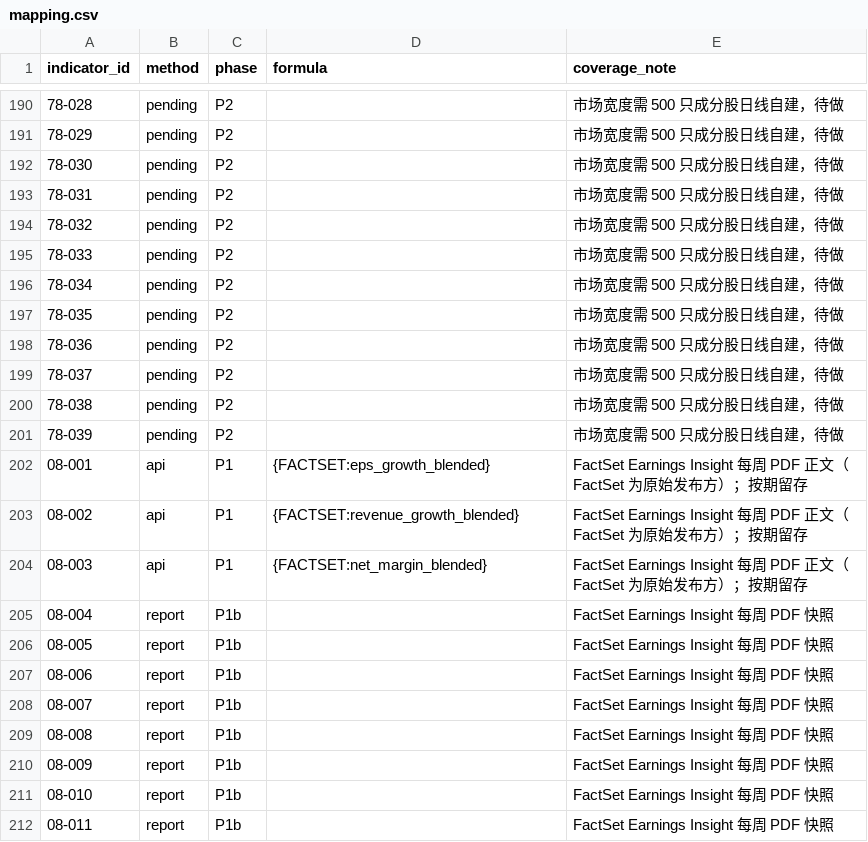
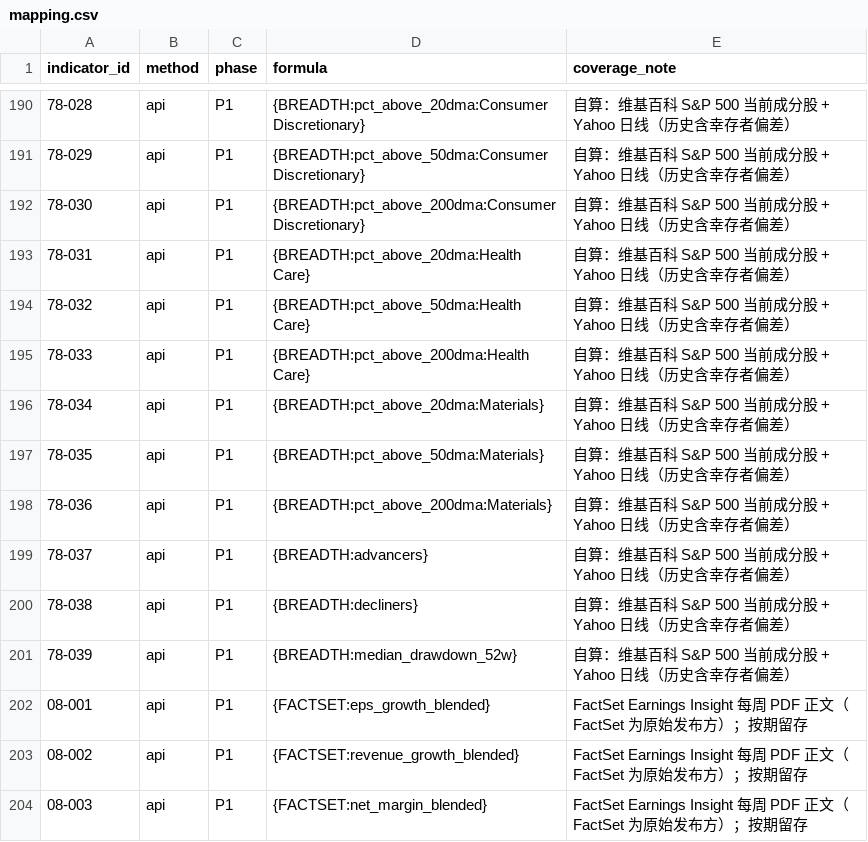
Before and after one commit to ziyaowei1217-ctrl/Market-Data, a CSV file: pipeline/warehouse/catalog/mapping.csv, drawn as a sheet; only a part is shown, gaps mark what is left out; the shorter side is filled out with more unchanged rows; the diff covers the shown part only.

```diff
--- a/pipeline/warehouse/catalog/mapping.csv
+++ b/pipeline/warehouse/catalog/mapping.csv
@@ -190,13 +190,13 @@ indicator_id,method,phase,formula,coverage_note
-78-028,pending,P2,,市场宽度需 500 只成分股日线自建，待做
-78-029,pending,P2,,市场宽度需 500 只成分股日线自建，待做
-78-030,pending,P2,,市场宽度需 500 只成分股日线自建，待做
-78-031,pending,P2,,市场宽度需 500 只成分股日线自建，待做
-78-032,pending,P2,,市场宽度需 500 只成分股日线自建，待做
-78-033,pending,P2,,市场宽度需 500 只成分股日线自建，待做
-78-034,pending,P2,,市场宽度需 500 只成分股日线自建，待做
-78-035,pending,P2,,市场宽度需 500 只成分股日线自建，待做
-78-036,pending,P2,,市场宽度需 500 只成分股日线自建，待做
-78-037,pending,P2,,市场宽度需 500 只成分股日线自建，待做
-78-038,pending,P2,,市场宽度需 500 只成分股日线自建，待做
-78-039,pending,P2,,市场宽度需 500 只成分股日线自建，待做
+78-028,api,P1,{BREADTH:pct_above_20dma:Consumer Discretionary},自算：维基百科 S&P 500 当前成分股 + Yahoo 日线（历史含幸存者偏差）
+78-029,api,P1,{BREADTH:pct_above_50dma:Consumer Discretionary},自算：维基百科 S&P 500 当前成分股 + Yahoo 日线（历史含幸存者偏差）
+78-030,api,P1,{BREADTH:pct_above_200dma:Consumer Discretionary},自算：维基百科 S&P 500 当前成分股 + Yahoo 日线（历史含幸存者偏差）
+78-031,api,P1,{BREADTH:pct_above_20dma:Health Care},自算：维基百科 S&P 500 当前成分股 + Yahoo 日线（历史含幸存者偏差）
+78-032,api,P1,{BREADTH:pct_above_50dma:Health Care},自算：维基百科 S&P 500 当前成分股 + Yahoo 日线（历史含幸存者偏差）
+78-033,api,P1,{BREADTH:pct_above_200dma:Health Care},自算：维基百科 S&P 500 当前成分股 + Yahoo 日线（历史含幸存者偏差）
+78-034,api,P1,{BREADTH:pct_above_20dma:Materials},自算：维基百科 S&P 500 当前成分股 + Yahoo 日线（历史含幸存者偏差）
+78-035,api,P1,{BREADTH:pct_above_50dma:Materials},自算：维基百科 S&P 500 当前成分股 + Yahoo 日线（历史含幸存者偏差）
+78-036,api,P1,{BREADTH:pct_above_200dma:Materials},自算：维基百科 S&P 500 当前成分股 + Yahoo 日线（历史含幸存者偏差）
+78-037,api,P1,{BREADTH:advancers},自算：维基百科 S&P 500 当前成分股 + Yahoo 日线（历史含幸存者偏差）
+78-038,api,P1,{BREADTH:decliners},自算：维基百科 S&P 500 当前成分股 + Yahoo 日线（历史含幸存者偏差）
+78-039,api,P1,{BREADTH:median_drawdown_52w},自算：维基百科 S&P 500 当前成分股 + Yahoo 日线（历史含幸存者偏差）
 08-001,api,P1,{FACTSET:eps_growth_blended},FactSet Earnings Insight 每周 PDF 正文（FactSet 为原始发布方）；按期留存
```
Also changed, not shown: 108 edited cells elsewhere in this file, 6 other files.
